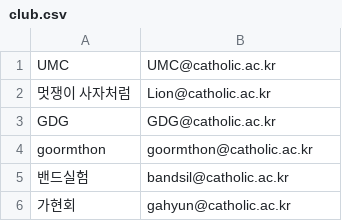
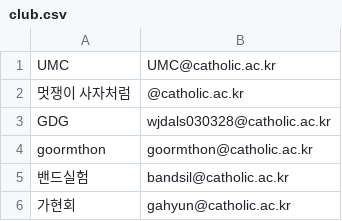
Before and after one commit to devkeon/dong-geul-be, a CSV file: src/main/resources/csv/club.csv, drawn as a sheet; only a part is shown.

```diff
--- a/src/main/resources/csv/club.csv
+++ b/src/main/resources/csv/club.csv
@@ -1,4 +1,4 @@
 UMC,UMC@catholic.ac.kr
-멋쟁이 사자처럼,Lion@catholic.ac.kr
-GDG,GDG@catholic.ac.kr
+멋쟁이 사자처럼,@catholic.ac.kr
+GDG,wjdals030328@catholic.ac.kr
 goormthon,goormthon@catholic.ac.kr
```
Also changed, not shown: 2 other files.
